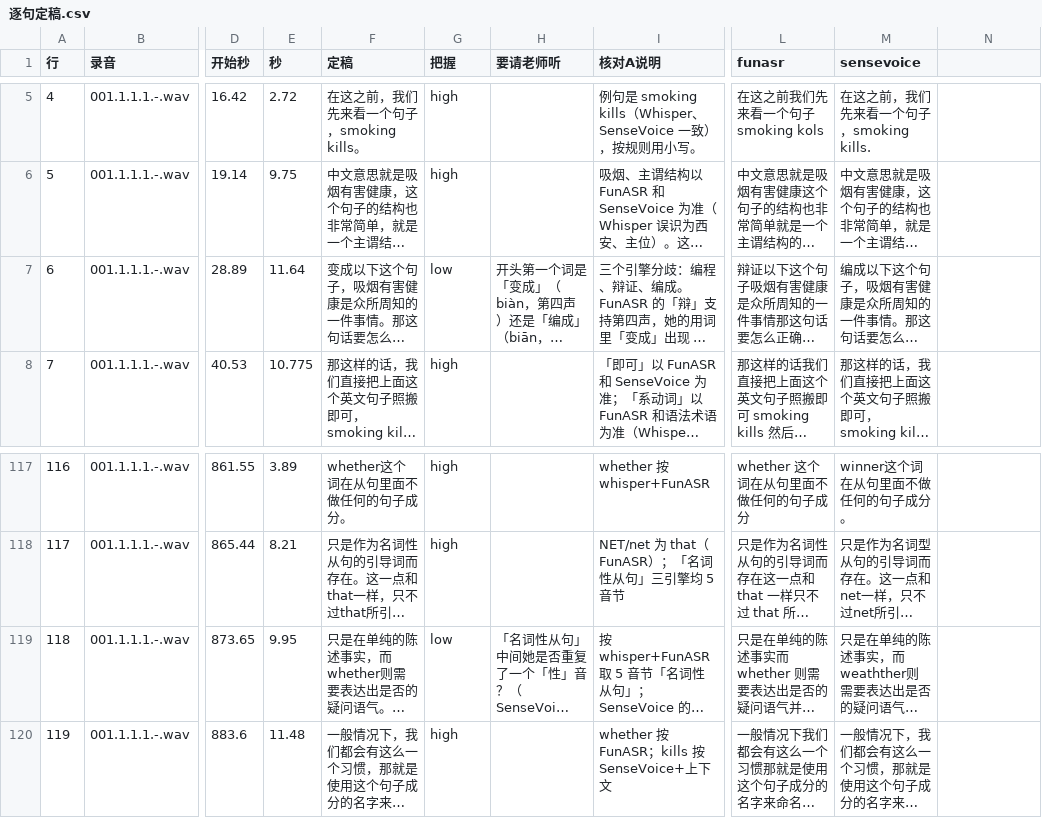
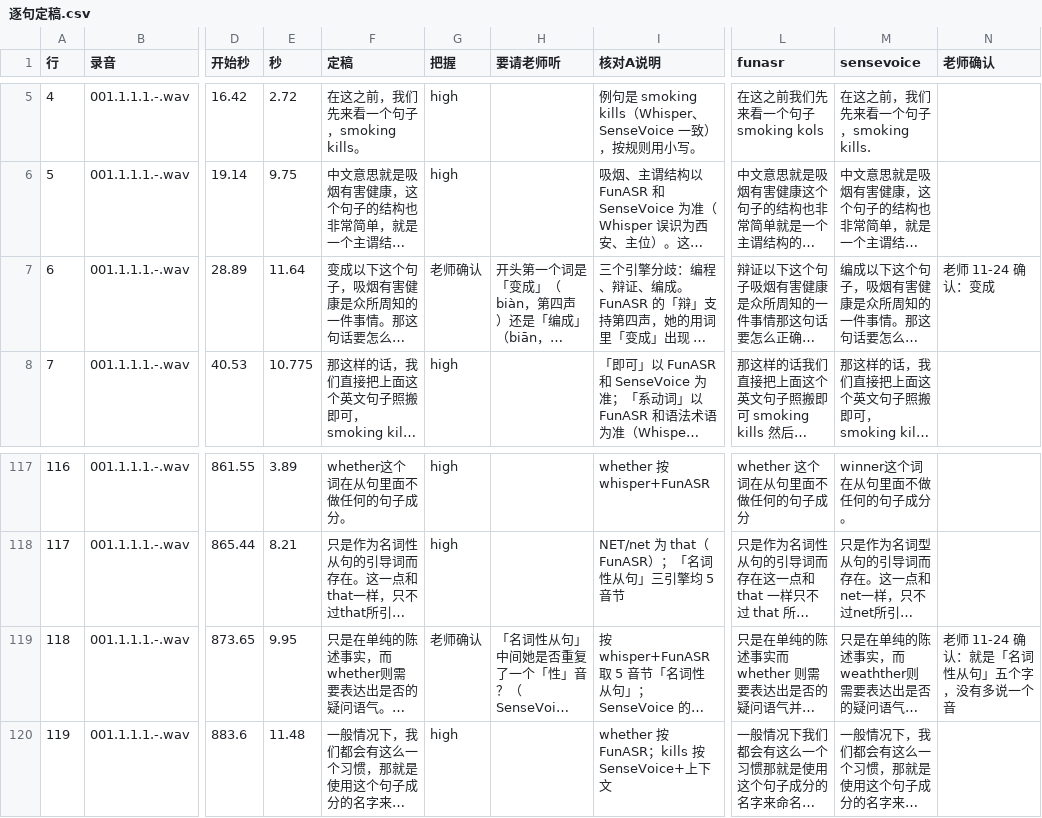
Before and after one commit to alienalgorithm/voicetwin, a CSV file: research/新录音转录/核对结果/逐句定稿.csv, drawn as a sheet; only a part is shown, gaps mark what is left out; long unchanged cells end in …; the diff covers the shown part only; the diff names each change by its address in the sheet, - before the commit and + after, or states it on an @@ line.

```diff
--- a/research/新录音转录/核对结果/逐句定稿.csv
+++ b/research/新录音转录/核对结果/逐句定稿.csv
-N1: (empty)
+N1: 老师确认
-G7 (把握): low
+G7 (把握): 老师确认
-N7 (老师确认): (empty)
+N7 (老师确认): 老师 11-24 确认：变成
-G119 (把握): low
+G119 (把握): 老师确认
-N119 (老师确认): (empty)
+N119 (老师确认): 老师 11-24 确认：就是「名词性从句」五个字，没有多说一个音
```
Also changed, not shown: 20 edited cells elsewhere in this file, 3 other files.
